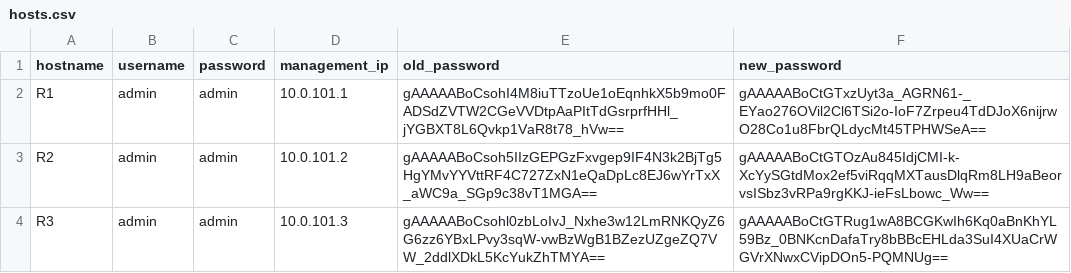
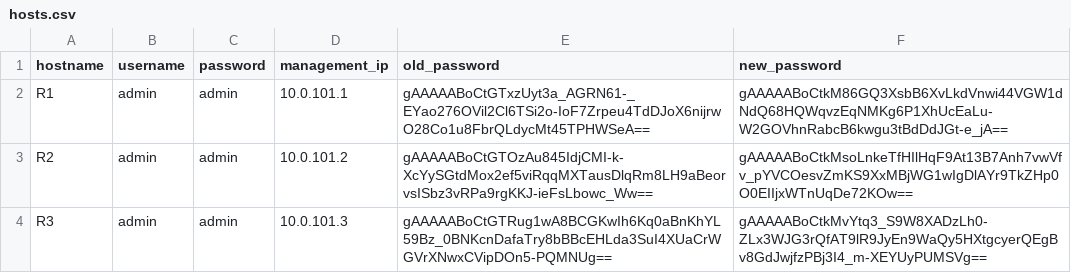
Before and after one commit to CUBoulder-Ashwin/NAutoHUB, a CSV file: NSOT/IPAM/hosts.csv, drawn as a sheet.

```diff
--- a/NSOT/IPAM/hosts.csv
+++ b/NSOT/IPAM/hosts.csv
@@ -1,4 +1,4 @@
 hostname,username,password,management_ip,old_password,new_password
-R1,admin,admin,10.0.101.1,gAAAAABoCsohI4M8iuTTzoUe1oEqnhkX5b9mo0FADSdZVTW2CGeVVDtpAaPItTdGsrprfHHl_jYGBXT8L6Qvkp1VaR8t78_hVw==,gAAAAABoCtGTxzUyt3a_AGRN61-_EYao276OVil2Cl6TSi2o-IoF7Zrpeu4TdDJoX6nijrwO28Co1u8FbrQLdycMt45TPHWSeA==
-R2,admin,admin,10.0.101.2,gAAAAABoCsoh5IIzGEPGzFxvgep9IF4N3k2BjTg5HgYMvYYVttRF4C727ZxN1eQaDpLc8EJ6wYrTxX_aWC9a_SGp9c38vT1MGA==,gAAAAABoCtGTOzAu845IdjCMI-k-XcYySGtdMox2ef5viRqqMXTausDlqRm8LH9aBeorvsISbz3vRPa9rgKKJ-ieFsLbowc_Ww==
-R3,admin,admin,10.0.101.3,gAAAAABoCsohl0zbLoIvJ_Nxhe3w12LmRNKQyZ6G6zz6YBxLPvy3sqW-vwBzWgB1BZezUZgeZQ7VW_2ddlXDkL5KcYukZhTMYA==,gAAAAABoCtGTRug1wA8BCGKwIh6Kq0aBnKhYL59Bz_0BNKcnDafaTry8bBBcEHLda3SuI4XUaCrWGVrXNwxCVipDOn5-PQMNUg==
+R1,admin,admin,10.0.101.1,gAAAAABoCtGTxzUyt3a_AGRN61-_EYao276OVil2Cl6TSi2o-IoF7Zrpeu4TdDJoX6nijrwO28Co1u8FbrQLdycMt45TPHWSeA==,gAAAAABoCtkM86GQ3XsbB6XvLkdVnwi44VGW1dNdQ68HQWqvzEqNMKg6P1XhUcEaLu-W2GOVhnRabcB6kwgu3tBdDdJGt-e_jA==
+R2,admin,admin,10.0.101.2,gAAAAABoCtGTOzAu845IdjCMI-k-XcYySGtdMox2ef5viRqqMXTausDlqRm8LH9aBeorvsISbz3vRPa9rgKKJ-ieFsLbowc_Ww==,gAAAAABoCtkMsoLnkeTfHIlHqF9At13B7Anh7vwVfv_pYVCOesvZmKS9XxMBjWG1wIgDlAYr9TkZHp0O0EIIjxWTnUqDe72KOw==
+R3,admin,admin,10.0.101.3,gAAAAABoCtGTRug1wA8BCGKwIh6Kq0aBnKhYL59Bz_0BNKcnDafaTry8bBBcEHLda3SuI4XUaCrWGVrXNwxCVipDOn5-PQMNUg==,gAAAAABoCtkMvYtq3_S9W8XADzLh0-ZLx3WJG3rQfAT9lR9JyEn9WaQy5HXtgcyerQEgBv8GdJwjfzPBj3I4_m-XEYUyPUMSVg==
```
Also changed, not shown: 1 other file.
